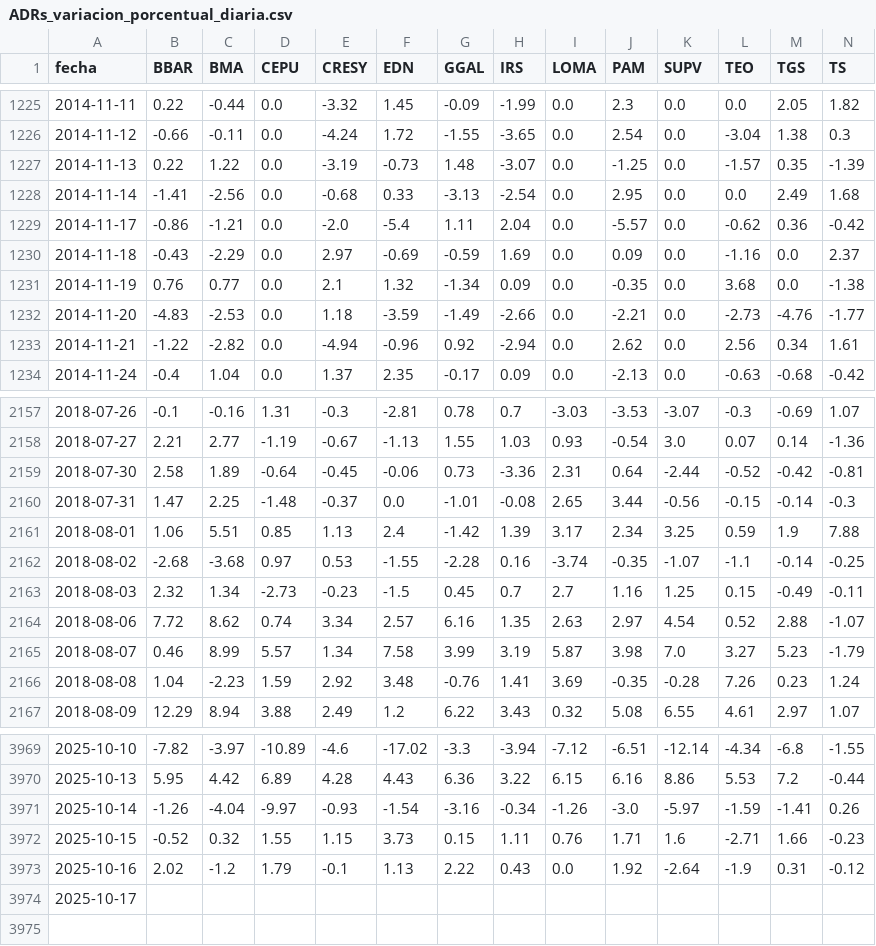
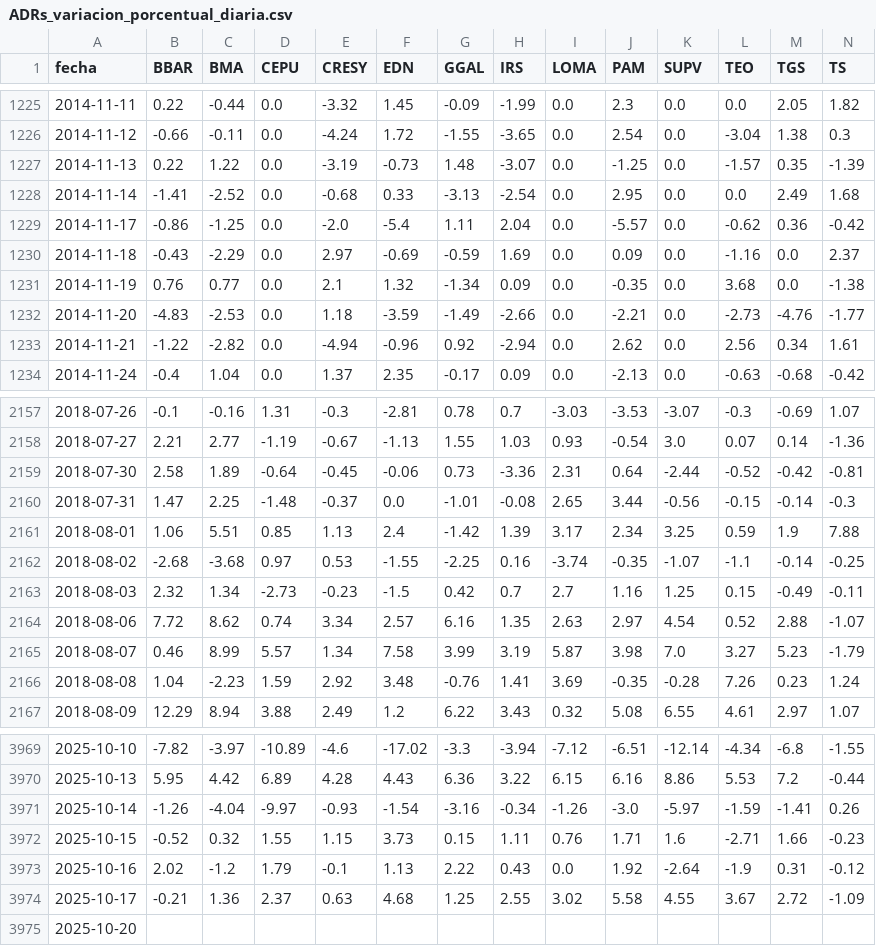
Before and after one commit to jesusrobles824/base-de-datos, a CSV file: ADRs_variacion_porcentual_diaria.csv, drawn as a sheet; only a part is shown, gaps mark what is left out; addresses are those after the commit; rows hold the shown columns only; the diff names each change by its address in the sheet, - before the commit and + after, or states it on an @@ line.

```diff
--- a/ADRs_variacion_porcentual_diaria.csv
+++ b/ADRs_variacion_porcentual_diaria.csv
-C1228 (BMA): -2.56
+C1228 (BMA): -2.52
-C1229 (BMA): -1.21
+C1229 (BMA): -1.25
-G2162 (GGAL): -2.28
+G2162 (GGAL): -2.25
-G2163 (GGAL): 0.45
+G2163 (GGAL): 0.42
+row 3974: 2025-10-17 | -0.21 | 1.36 | 2.37 | 0.63 | 4.68 | 1.25 | 2.55 | 3.02 | 5.58 | 4.55 | 3.67 | 2.72 | -1.09
-A3975 (fecha): 2025-10-17
+A3975 (fecha): 2025-10-20
```
